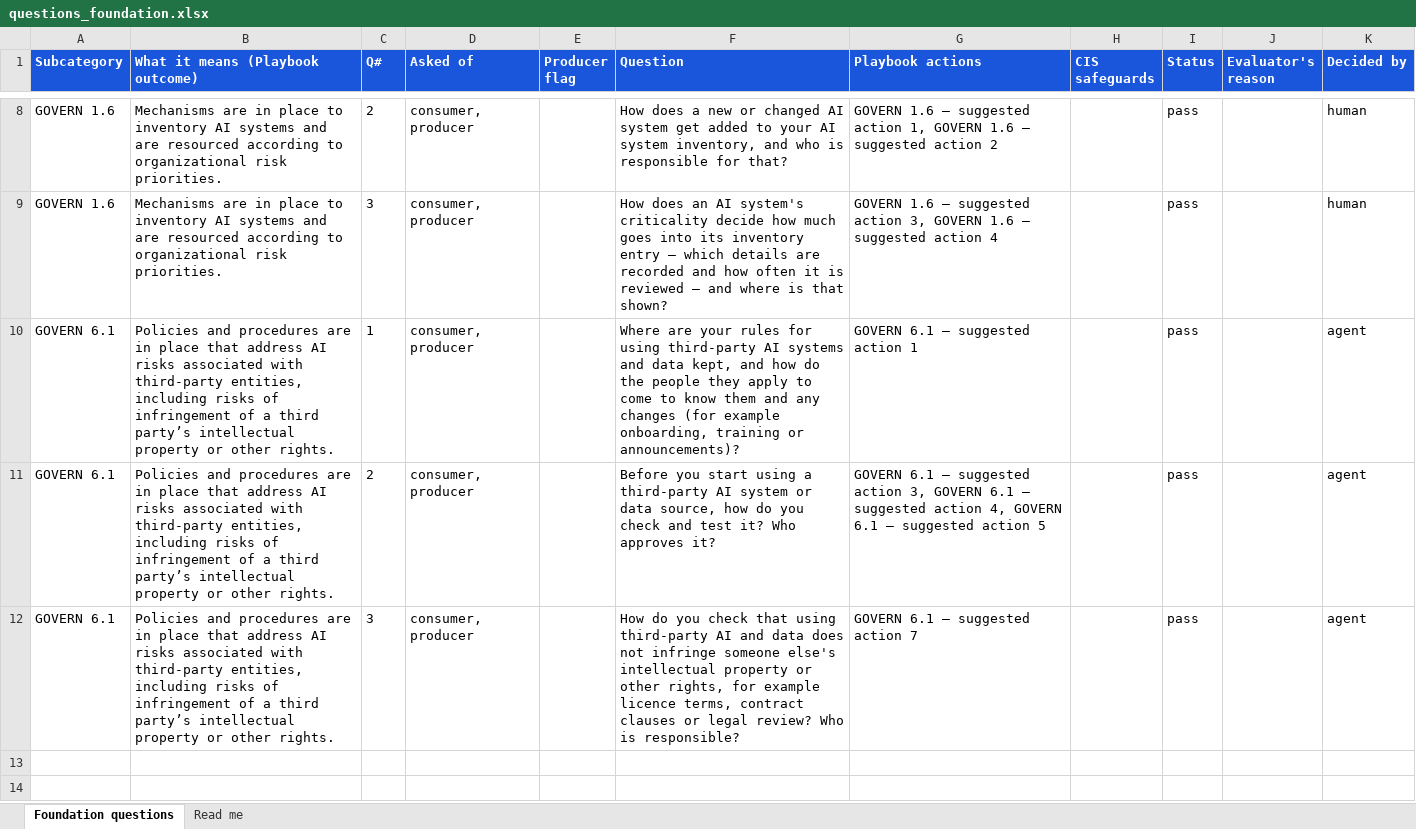
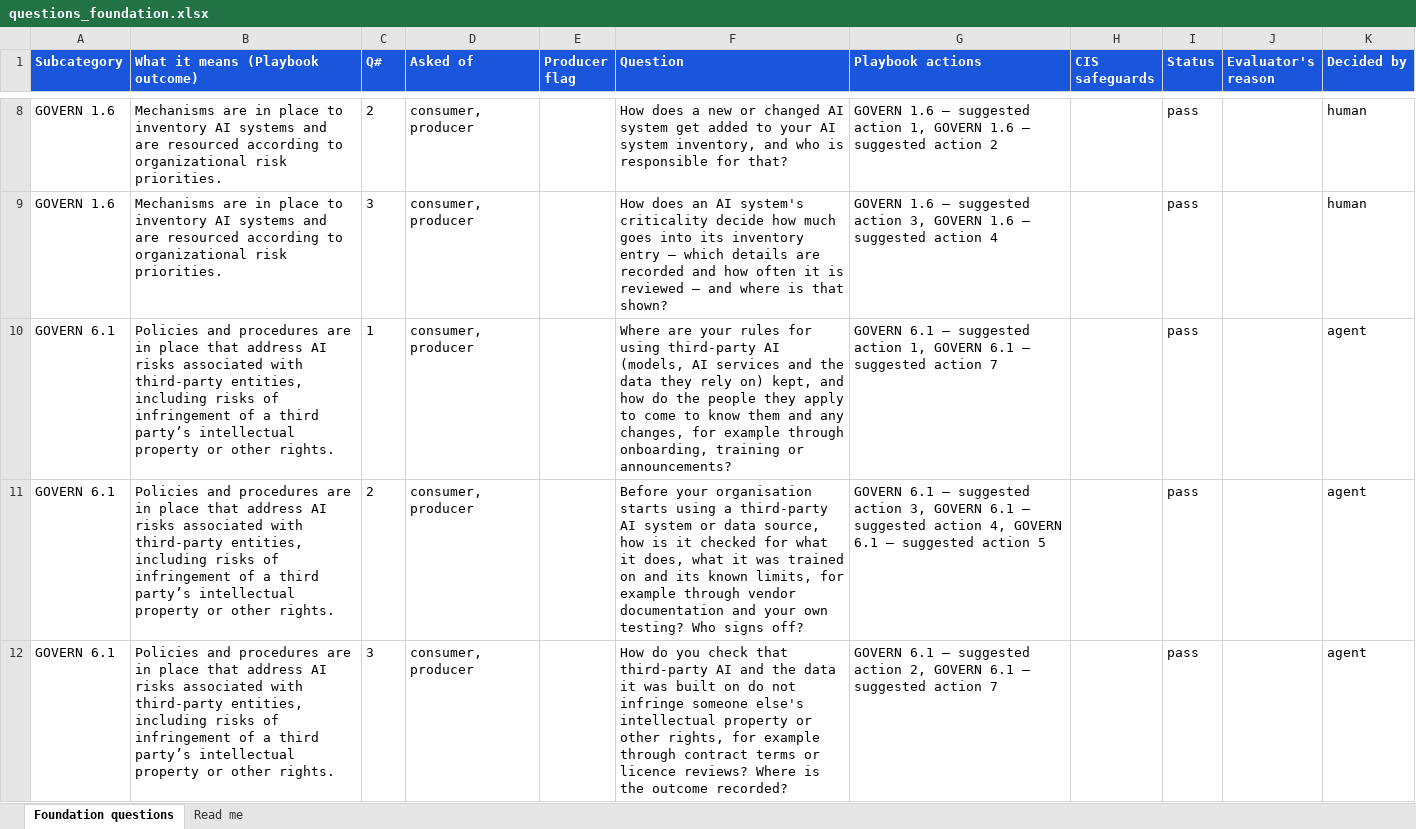
Before and after one commit to srilekha82/security-maturity-tool, an Excel workbook: data/ai/authoring/questions_foundation.xlsx, sheet Foundation questions, drawn as a sheet; only a part is shown, gaps mark what is left out; values as stored, in another font and other column widths than the file's, no borders; the diff covers the shown part only; the diff names each change by its address in the sheet, - before the commit and + after, or states it on an @@ line.

```diff
--- a/data/ai/authoring/questions_foundation.xlsx (sheet Foundation questions)
+++ b/data/ai/authoring/questions_foundation.xlsx (sheet Foundation questions)
-F10 (Question): …third-party AI systems and data kept, and how do the people they apply to come to know them and any changes (for example onboarding, training or announcements)?
+F10 (Question): …third-party AI (models, AI services and the data they rely on) kept, and how do the people they apply to come to know them and any changes, for example through onboarding, training or announcements?
-G10 (Playbook actions): …suggested action 1
+G10 (Playbook actions): …suggested action 1, GOVERN 6.1 — suggested action 7
-F11 (Question): Before you start using a third-party AI system or data source, how do you check and test it? Who approves it?
+F11 (Question): Before your organisation starts using a third-party AI system or data source, how is it checked for what it does, what it was trained on and its known limits, for example through vendor documentation and your own testing? Who signs off?
-F12 (Question): …check that using third-party AI and data does not infringe someone else's intellectual property or other rights, for example licence terms, contract clauses or legal review? Who is responsible?
+F12 (Question): …check that third-party AI and the data it was built on do not infringe someone else's intellectual property or other rights, for example through contract terms or licence reviews? Where is the outcome recorded?
-G12 (Playbook actions): …suggested action 7
+G12 (Playbook actions): …suggested action 2, GOVERN 6.1 — suggested action 7
```
Also changed, not shown: 2 added rows elsewhere in this sheet, data/ai/authoring/questions_areas.xlsx, 8 other files.
